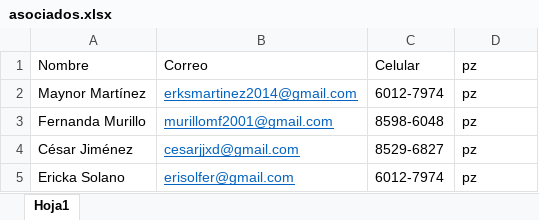
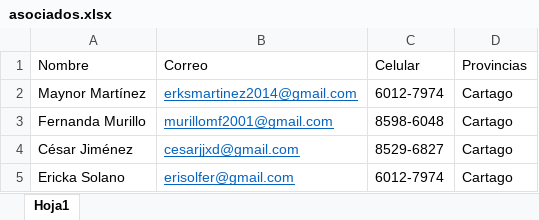
Before and after one commit to TheCsarbeat/Proyecto-1-POO, an Excel workbook: src/files/asociados.xlsx, sheet Hoja1, drawn as a sheet; values as stored, in another font and other column widths than the file's, no borders; the diff names each change by its address in the sheet, - before the commit and + after, or states it on an @@ line.

```diff
--- a/src/files/asociados.xlsx (sheet Hoja1)
+++ b/src/files/asociados.xlsx (sheet Hoja1)
-D1: pz
+D1: Provincias
-D2:D5 (Provincias): pz
+D2:D5 (Provincias): Cartago
```
Also changed, not shown: build/classes/files/asociados.xlsx, build/classes/files/sismos.xlsx, 35 other files.
